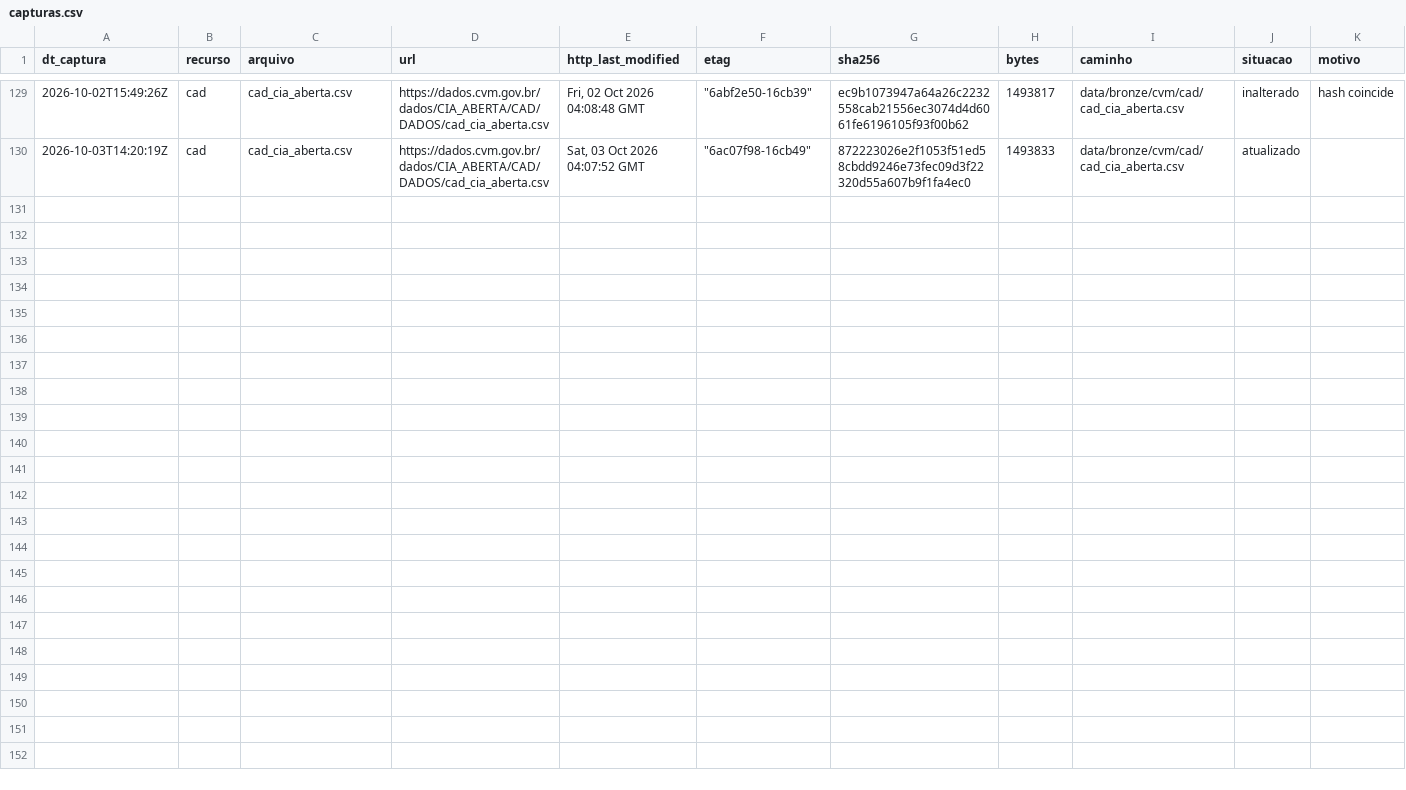
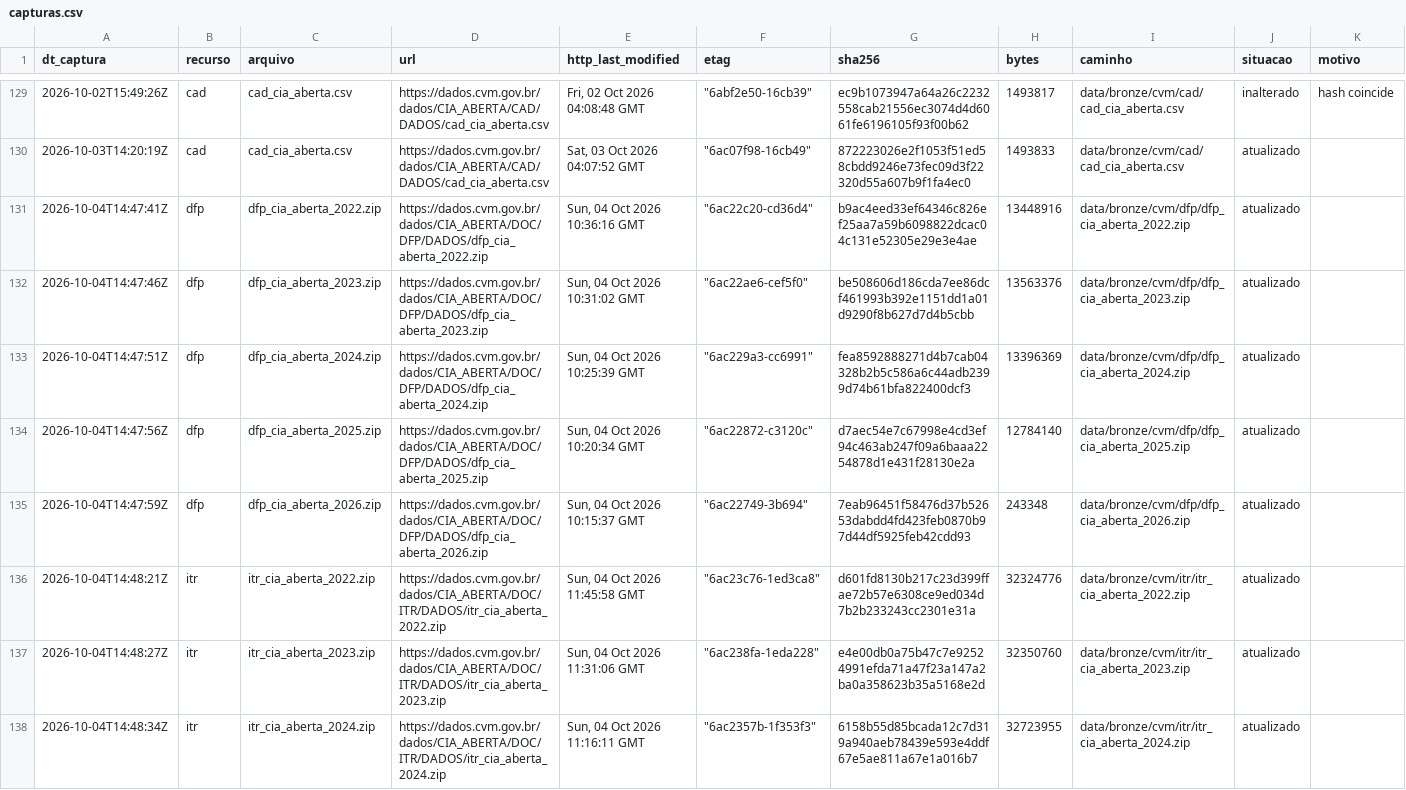
Before and after one commit to OsvaldoSantana/meol, a CSV file: docs/acervo/cvm/capturas.csv, drawn as a sheet; only a part is shown, gaps mark what is left out; the diff covers the shown part only; the diff names each change by its address in the sheet, - before the commit and + after, or states it on an @@ line.

```diff
--- a/docs/acervo/cvm/capturas.csv
+++ b/docs/acervo/cvm/capturas.csv
+row 131: 2026-10-04T14:47:41Z | dfp | dfp_cia_aberta_2022.zip | https://dados.cvm.gov.br/dados/CIA_ABERTA/DOC/DFP/DADOS/dfp_cia_aberta_2022.zip | Sun, 04 Oct 2026 10:36:16 GMT | "6ac22c20-cd36d4" | b9ac4eed33ef64346c826ef25aa7a59b6098822dcac04c131e52305e29e3e4ae | 13448916 | data/bronze/cvm/dfp/dfp_cia_aberta_2022.zip | atualizado
+row 132: 2026-10-04T14:47:46Z | dfp | dfp_cia_aberta_2023.zip | https://dados.cvm.gov.br/dados/CIA_ABERTA/DOC/DFP/DADOS/dfp_cia_aberta_2023.zip | Sun, 04 Oct 2026 10:31:02 GMT | "6ac22ae6-cef5f0" | be508606d186cda7ee86dcf461993b392e1151dd1a01d9290f8b627d7d4b5cbb | 13563376 | data/bronze/cvm/dfp/dfp_cia_aberta_2023.zip | atualizado
+row 133: 2026-10-04T14:47:51Z | dfp | dfp_cia_aberta_2024.zip | https://dados.cvm.gov.br/dados/CIA_ABERTA/DOC/DFP/DADOS/dfp_cia_aberta_2024.zip | Sun, 04 Oct 2026 10:25:39 GMT | "6ac229a3-cc6991" | fea8592888271d4b7cab04328b2b5c586a6c44adb2399d74b61bfa822400dcf3 | 13396369 | data/bronze/cvm/dfp/dfp_cia_aberta_2024.zip | atualizado
+row 134: 2026-10-04T14:47:56Z | dfp | dfp_cia_aberta_2025.zip | https://dados.cvm.gov.br/dados/CIA_ABERTA/DOC/DFP/DADOS/dfp_cia_aberta_2025.zip | Sun, 04 Oct 2026 10:20:34 GMT | "6ac22872-c3120c" | d7aec54e7c67998e4cd3ef94c463ab247f09a6baaa2254878d1e431f28130e2a | 12784140 | data/bronze/cvm/dfp/dfp_cia_aberta_2025.zip | atualizado
+row 135: 2026-10-04T14:47:59Z | dfp | dfp_cia_aberta_2026.zip | https://dados.cvm.gov.br/dados/CIA_ABERTA/DOC/DFP/DADOS/dfp_cia_aberta_2026.zip | Sun, 04 Oct 2026 10:15:37 GMT | "6ac22749-3b694" | 7eab96451f58476d37b52653dabdd4fd423feb0870b97d44df5925feb42cdd93 | 243348 | data/bronze/cvm/dfp/dfp_cia_aberta_2026.zip | atualizado
+row 136: 2026-10-04T14:48:21Z | itr | itr_cia_aberta_2022.zip | https://dados.cvm.gov.br/dados/CIA_ABERTA/DOC/ITR/DADOS/itr_cia_aberta_2022.zip | Sun, 04 Oct 2026 11:45:58 GMT | "6ac23c76-1ed3ca8" | d601fd8130b217c23d399ffae72b57e6308ce9ed034d7b2b233243cc2301e31a | 32324776 | data/bronze/cvm/itr/itr_cia_aberta_2022.zip | atualizado
+row 137: 2026-10-04T14:48:27Z | itr | itr_cia_aberta_2023.zip | https://dados.cvm.gov.br/dados/CIA_ABERTA/DOC/ITR/DADOS/itr_cia_aberta_2023.zip | Sun, 04 Oct 2026 11:31:06 GMT | "6ac238fa-1eda228" | e4e00db0a75b47c7e92524991efda71a47f23a147a2ba0a358623b35a5168e2d | 32350760 | data/bronze/cvm/itr/itr_cia_aberta_2023.zip | atualizado
+row 138: 2026-10-04T14:48:34Z | itr | itr_cia_aberta_2024.zip | https://dados.cvm.gov.br/dados/CIA_ABERTA/DOC/ITR/DADOS/itr_cia_aberta_2024.zip | Sun, 04 Oct 2026 11:16:11 GMT | "6ac2357b-1f353f3" | 6158b55d85bcada12c7d319a940aeb78439e593e4ddf67e5ae811a67e1a016b7 | 32723955 | data/bronze/cvm/itr/itr_cia_aberta_2024.zip | atualizado
```
Also changed, not shown: 7 added rows elsewhere in this file, docs/acervo/nefin/capturas.csv.
